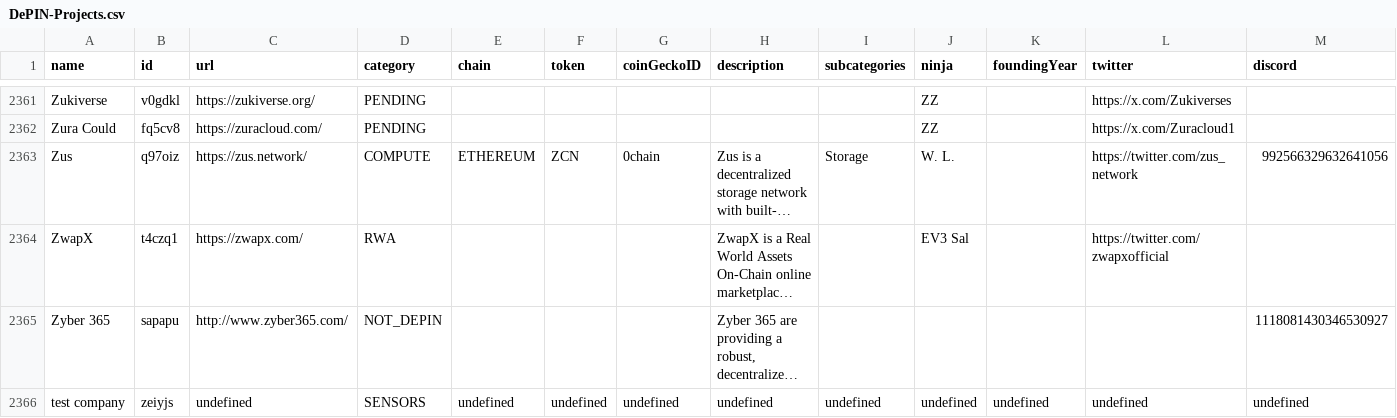
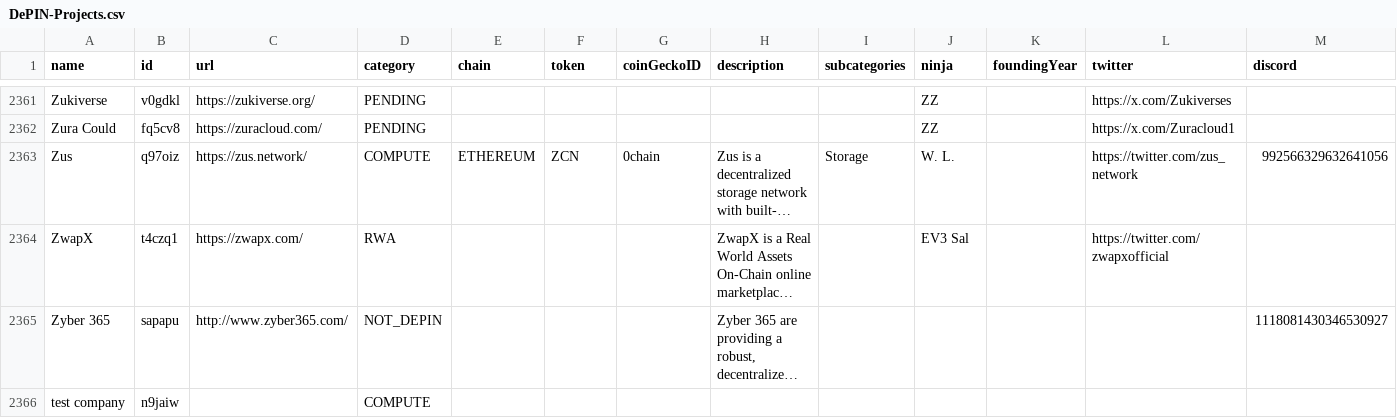
Before and after one commit to ev3-team/adapters, a CSV file: scripts/data/DePIN-Projects.csv, drawn as a sheet; only a part is shown, gaps mark what is left out; long unchanged cells end in …; the diff covers the shown part only; the diff names each change by its address in the sheet, - before the commit and + after, or states it on an @@ line.

```diff
--- a/scripts/data/DePIN-Projects.csv
+++ b/scripts/data/DePIN-Projects.csv
-B2366 (id): zeiyjs
+B2366 (id): n9jaiw
-C2366 (url): undefined
+C2366 (url): (empty)
-D2366 (category): SENSORS
+D2366 (category): COMPUTE
-E2366 (chain): undefined
+E2366 (chain): (empty)
-F2366 (token): undefined
+F2366 (token): (empty)
-G2366 (coinGeckoID): undefined
+G2366 (coinGeckoID): (empty)
-H2366 (description): undefined
+H2366 (description): (empty)
-I2366 (subcategories): undefined
+I2366 (subcategories): (empty)
-J2366 (ninja): undefined
+J2366 (ninja): (empty)
-K2366 (foundingYear): undefined
+K2366 (foundingYear): (empty)
-L2366 (twitter): undefined
+L2366 (twitter): (empty)
-M2366 (discord): undefined
+M2366 (discord): (empty)
```
Also changed, not shown: 5 edited cells elsewhere in this file.
